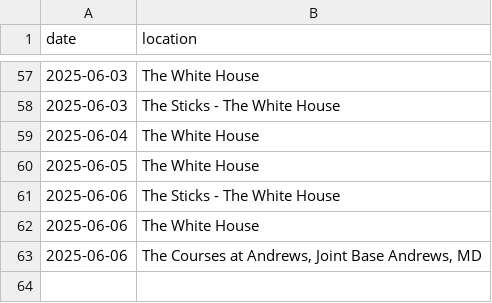
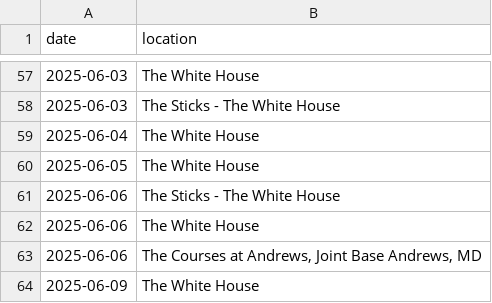
Before and after one commit to harrisj/trump_data, a CSV file: home_visits/golf_dates.csv, drawn as a sheet; only a part is shown, gaps mark what is left out; the diff names each change by its address in the sheet, - before the commit and + after, or states it on an @@ line.

```diff
--- a/home_visits/golf_dates.csv
+++ b/home_visits/golf_dates.csv
+row 64: 2025-06-09 | The White House
```
